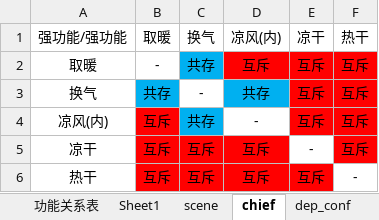
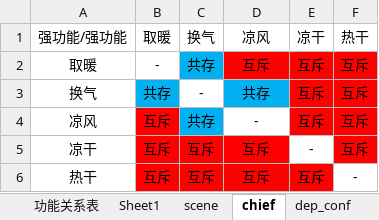
Before and after one commit to zuzy/python_network_program_study, an Excel workbook: jinding_config_build/tmp_V13/relation.xlsx, sheet chief, drawn as a sheet; values as stored, in another font and other column widths than the file's, no borders; the diff names each change by its address in the sheet, - before the commit and + after, or states it on an @@ line.

```diff
--- a/jinding_config_build/tmp_V13/relation.xlsx (sheet chief)
+++ b/jinding_config_build/tmp_V13/relation.xlsx (sheet chief)
-D1: 凉风(内)
+D1: 凉风
-A4 (强功能/强功能): 凉风(内)
+A4 (强功能/强功能): 凉风
```
Also changed, not shown: sheet scene, sheet independence, sheet dep_conf, sheet dependence, other sheet tabs, 13 other files.
